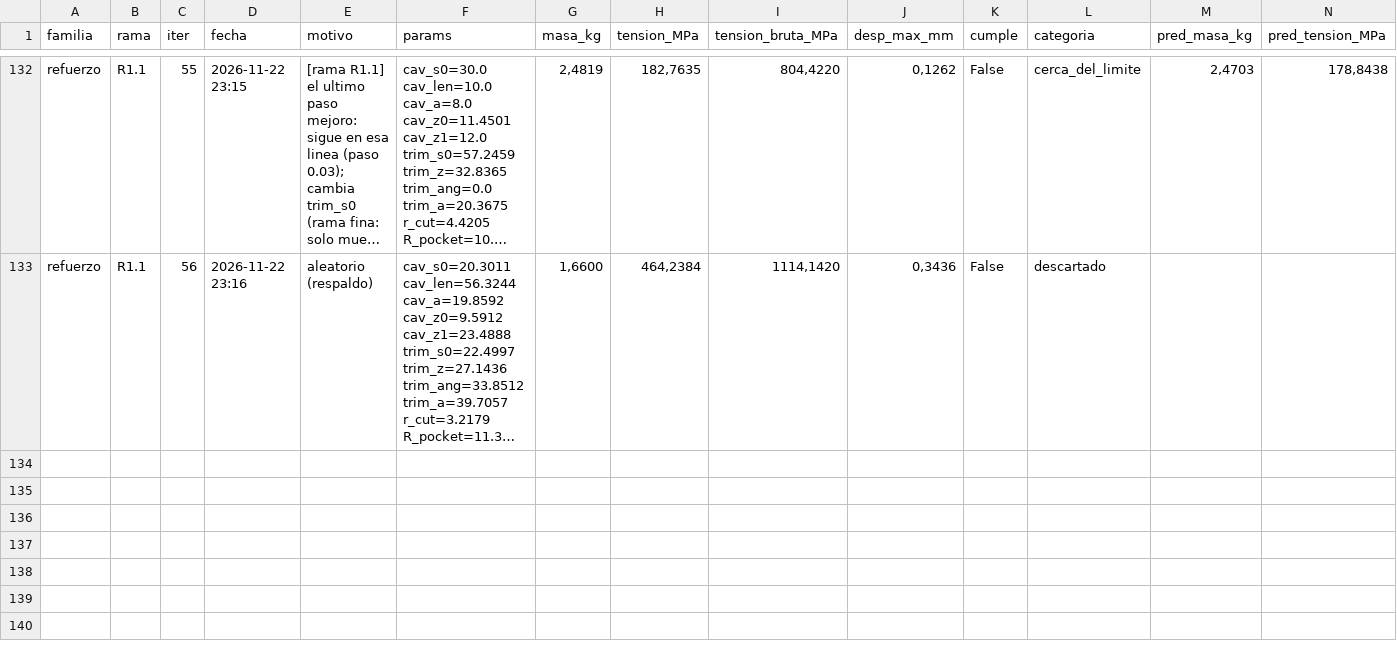
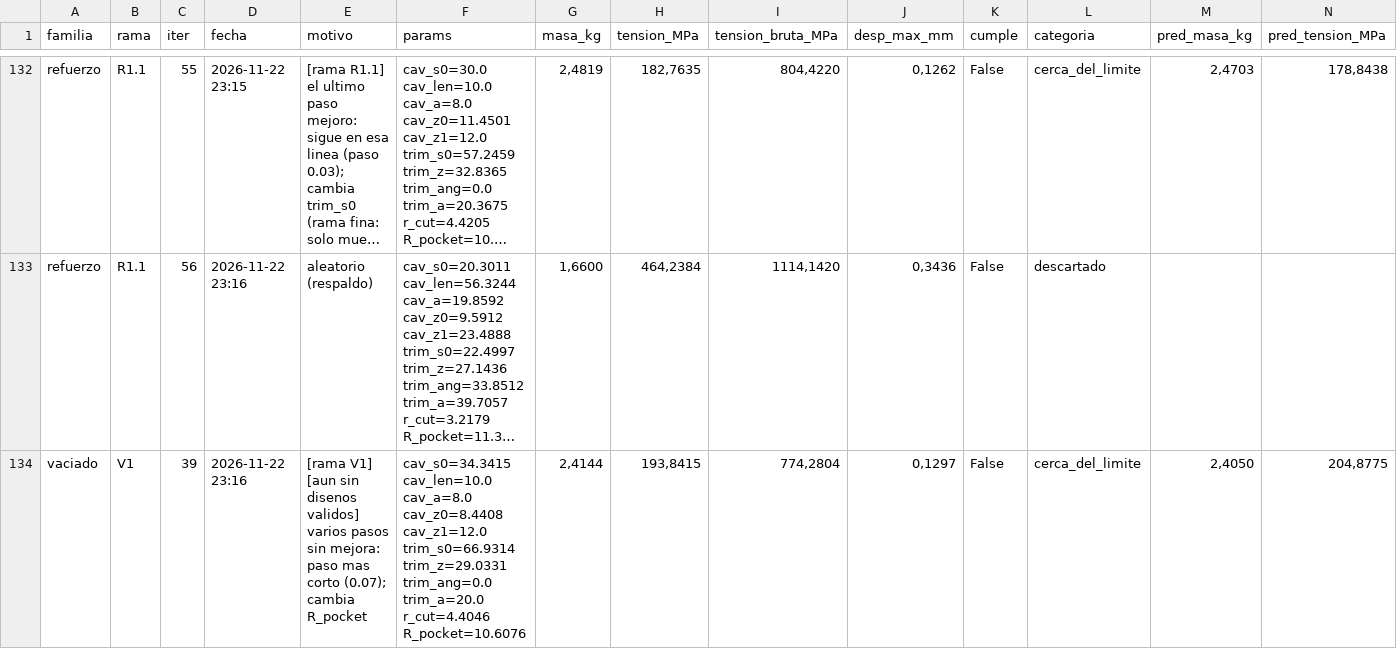
Before and after one commit to Hugiko/msd-soporte-optimizacion, a CSV file: runs/opt_37800N/registro_global.csv, drawn as a sheet; only a part is shown, gaps mark what is left out; long unchanged cells end in …; rows hold the shown columns only; the diff names each change by its address in the sheet, - before the commit and + after, or states it on an @@ line.

Commit message:
[vaciado] diseno 039: cerca_del_limite

```diff
--- a/runs/opt_37800N/registro_global.csv
+++ b/runs/opt_37800N/registro_global.csv
+row 134: vaciado | V1 | 39 | 2026-11-22 23:16 | [rama V1] [aun sin disenos validos] varios pasos sin mejora: paso mas corto (0.07); cambia R_pocket | cav_s0=34.3415 cav_len=10.0 cav_a=8.0 cav_z0=8.4408 cav_z1=12.0 trim_s0=66.9314 trim_z=29.0331 trim_ang=0.0 trim_a=20.0 r_cut=4.4046 R_pocket=10.6076 | 2,4144 | 193,8415 | 774,2804 | 0,1297 | False | cerca_del_limite | 2,4050 | 204,8775
```
Also changed, not shown: runs/opt_37800N/vaciado/registro_iteraciones.csv, 13 other files.
